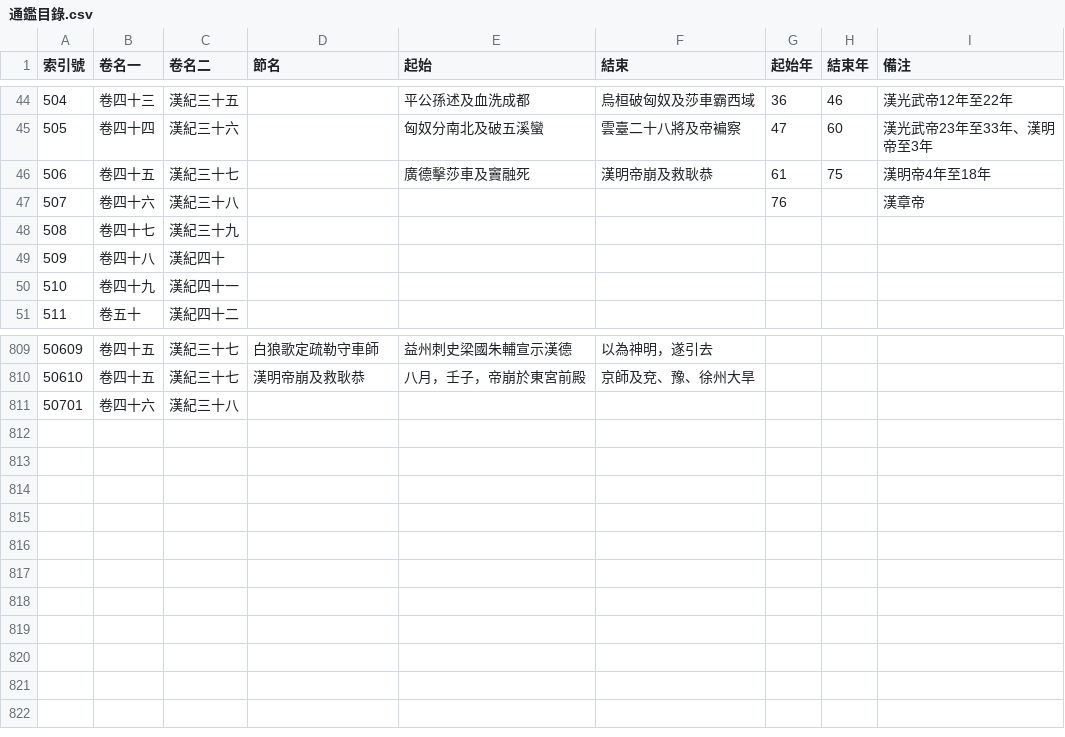
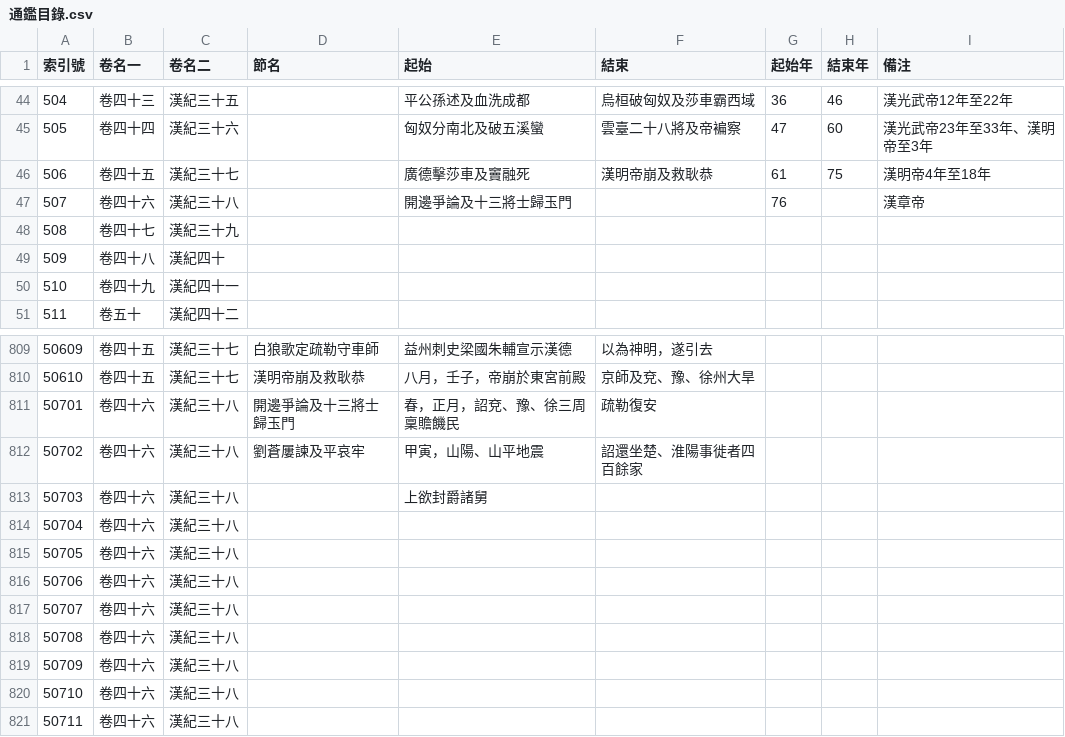
Before and after one commit to gintian/zizhitongjian, a CSV file: 1_主要數據/通鑑目錄.csv, drawn as a sheet; only a part is shown, gaps mark what is left out.

```diff
--- a/1_主要數據/通鑑目錄.csv
+++ b/1_主要數據/通鑑目錄.csv
@@ -46,3 +46,3 @@
 506,卷四十五,漢紀三十七,,廣德擊莎車及竇融死,漢明帝崩及救耿恭,61,75,漢明帝4年至18年
-507,卷四十六,漢紀三十八,,,,76,,漢章帝
+507,卷四十六,漢紀三十八,,開邊爭論及十三將士歸玉門,,76,,漢章帝
 508,卷四十七,漢紀三十九,,,,,,
@@ -810,2 +810,12 @@
 50610,卷四十五,漢紀三十七,漢明帝崩及救耿恭,八月，壬子，帝崩於東宮前殿,京師及兗、豫、徐州大旱,,,
-50701,卷四十六,漢紀三十八,,,,,,
+50701,卷四十六,漢紀三十八,開邊爭論及十三將士歸玉門,春，正月，詔兗、豫、徐三周稟贍饑民,疏勒復安,,,
+50702,卷四十六,漢紀三十八,劉蒼屢諫及平哀牢,甲寅，山陽、山平地震,詔還坐楚、淮陽事徙者四百餘家,,,
+50703,卷四十六,漢紀三十八,,上欲封爵諸舅,,,,
+50704,卷四十六,漢紀三十八,,,,,,
+50705,卷四十六,漢紀三十八,,,,,,
+50706,卷四十六,漢紀三十八,,,,,,
+50707,卷四十六,漢紀三十八,,,,,,
+50708,卷四十六,漢紀三十八,,,,,,
+50709,卷四十六,漢紀三十八,,,,,,
+50710,卷四十六,漢紀三十八,,,,,,
+50711,卷四十六,漢紀三十八,,,,,,
```
Also changed, not shown: 1_主要數據/人物總表.csv, 1_主要數據/政權年代表/漢.csv, 3 other files.
